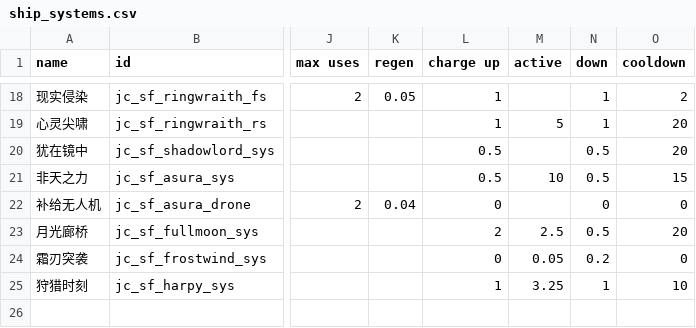
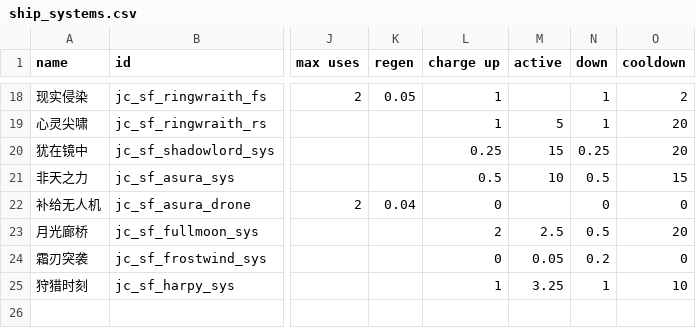
Before and after one commit to JCan2233/SF, a CSV file: data/shipsystems/ship_systems.csv, drawn as a sheet; only a part is shown, gaps mark what is left out; the diff names each change by its address in the sheet, - before the commit and + after, or states it on an @@ line.

```diff
--- a/data/shipsystems/ship_systems.csv
+++ b/data/shipsystems/ship_systems.csv
-L20 (charge up): 0.5
+L20 (charge up): 0.25
-M20 (active): (empty)
+M20 (active): 15
-N20 (down): 0.5
+N20 (down): 0.25
```
Also changed, not shown: 2 other files.
